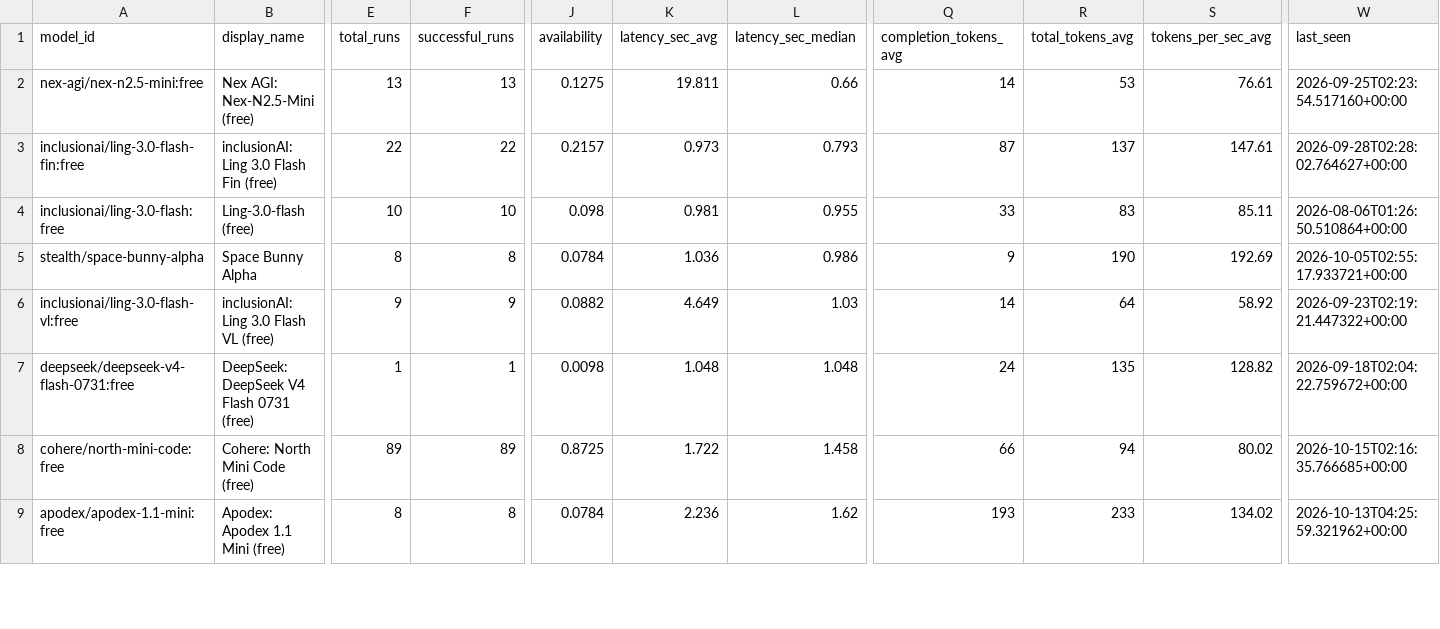
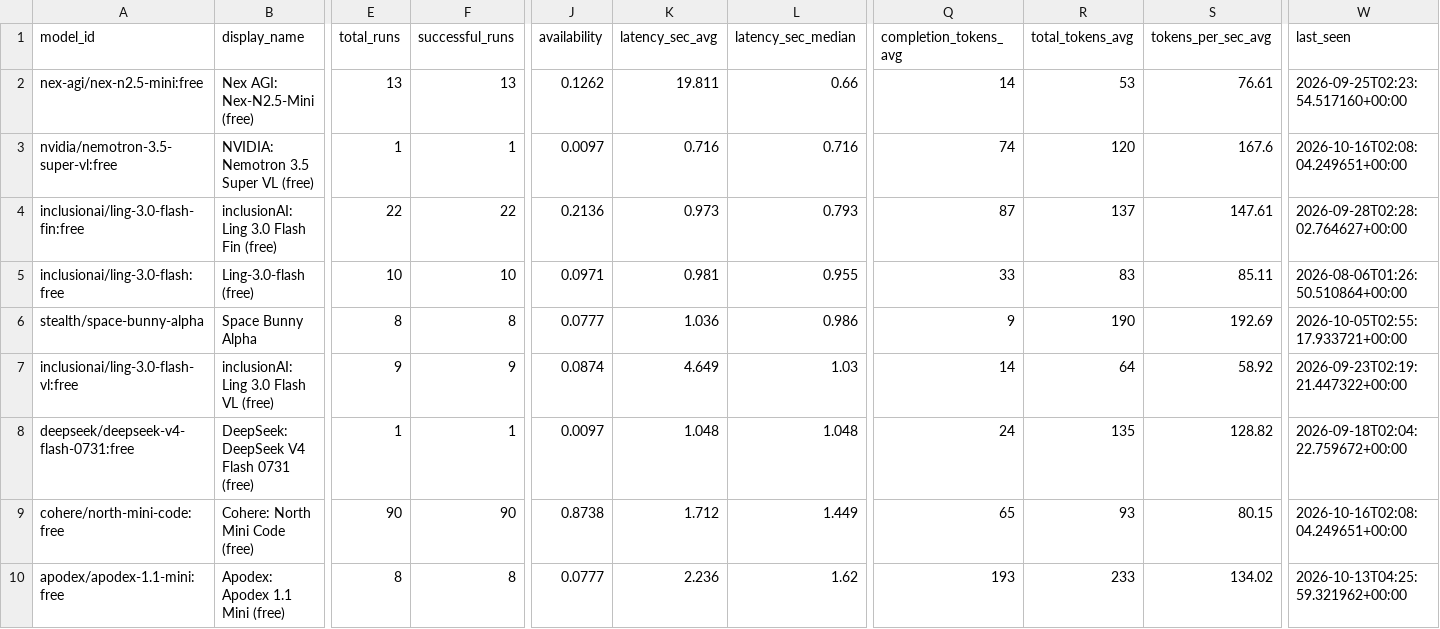
Before and after one commit to mohabdelkarim/free-model-pulse, a CSV file: data/derived/model_index.csv, drawn as a sheet; only a part is shown, gaps mark what is left out; addresses are those after the commit; rows hold the shown columns only; the diff covers the shown part only; the diff names each change by its address in the sheet, - before the commit and + after, or states it on an @@ line.

```diff
--- a/data/derived/model_index.csv
+++ b/data/derived/model_index.csv
-J2 (availability): 0.1275
+J2 (availability): 0.1262
+row 3: nvidia/nemotron-3.5-super-vl:free | NVIDIA: Nemotron 3.5 Super VL (free) | 1 | 1 | 0.0097 | 0.716 | 0.716 | 74 | 120 | 167.6 | 2026-10-16T02:08:04.249651+00:00
-J4 (availability): 0.2157
+J4 (availability): 0.2136
-J5 (availability): 0.098
+J5 (availability): 0.0971
-J6 (availability): 0.0784
+J6 (availability): 0.0777
-J7 (availability): 0.0882
+J7 (availability): 0.0874
-J8 (availability): 0.0098
+J8 (availability): 0.0097
-E9 (total_runs): 89
+E9 (total_runs): 90
-F9 (successful_runs): 89
+F9 (successful_runs): 90
-J9 (availability): 0.8725
+J9 (availability): 0.8738
-K9 (latency_sec_avg): 1.722
+K9 (latency_sec_avg): 1.712
-L9 (latency_sec_median): 1.458
+L9 (latency_sec_median): 1.449
-Q9 (completion_tokens_avg): 66
+Q9 (completion_tokens_avg): 65
-R9 (total_tokens_avg): 94
+R9 (total_tokens_avg): 93
-S9 (tokens_per_sec_avg): 80.02
+S9 (tokens_per_sec_avg): 80.15
-W9 (last_seen): 2026-10-15T02:16:35.766685+00:00
+W9 (last_seen): 2026-10-16T02:08:04.249651+00:00
-J10 (availability): 0.0784
+J10 (availability): 0.0777
```
Also changed, not shown: 122 edited cells elsewhere in this file, data/raw/benchmark_runs.csv, 2 other files.
